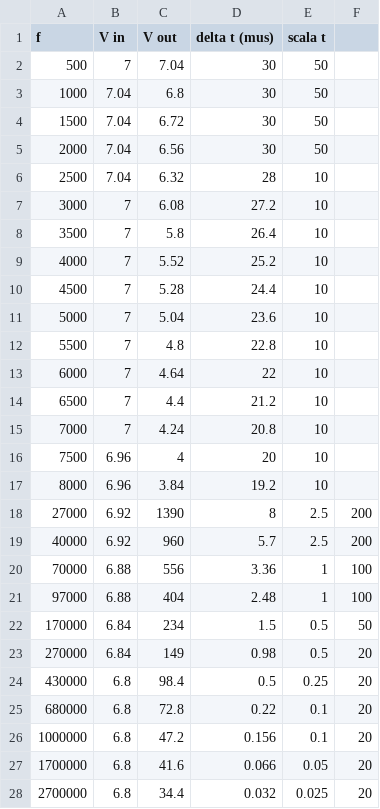
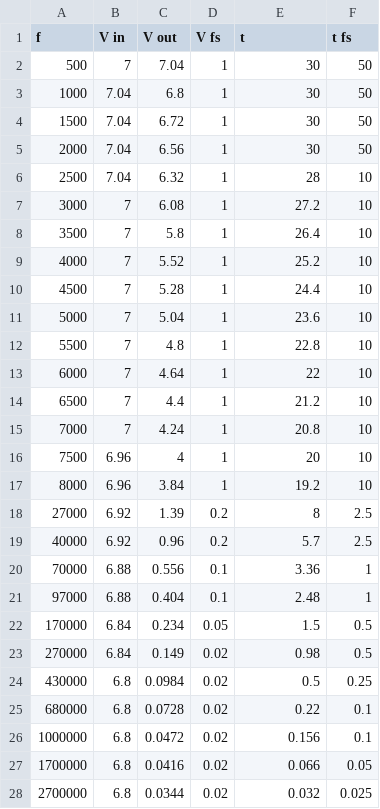
Before and after one commit to bagnolino/PhysicsLab, a CSV file: RC_freq/input/RC_freq.csv, drawn as a sheet; removed rows and columns are numbered as before the commit, all else as after; the diff names each change by its address in the sheet, - before the commit and + after, or states it on an @@ line.

```diff
--- a/RC_freq/input/RC_freq.csv
+++ b/RC_freq/input/RC_freq.csv
+column D (V fs), rows 2-28: 1 | 1 | 1 | 1 | 1 | 1 | 1 | 1 | 1 | 1 | 1 | 1 | 1 | 1 | 1 | 1 | 0.2 | 0.2 | 0.1 | 0.1 | 0.05 | 0.02 | 0.02 | 0.02 | 0.02 | 0.02 | 0.02
-column F, rows 18-28: 200 | 200 | 100 | 100 | 50 | 20 | 20 | 20 | 20 | 20 | 20
-E1: delta t (mus)
+E1: t
-F1: scala t
+F1: t fs
-C18 (V out): 1390
+C18 (V out): 1.39
-C19 (V out): 960
+C19 (V out): 0.96
-C20 (V out): 556
+C20 (V out): 0.556
-C21 (V out): 404
+C21 (V out): 0.404
-C22 (V out): 234
+C22 (V out): 0.234
-C23 (V out): 149
+C23 (V out): 0.149
-C24 (V out): 98.4
+C24 (V out): 0.0984
-C25 (V out): 72.8
+C25 (V out): 0.0728
-C26 (V out): 47.2
+C26 (V out): 0.0472
-C27 (V out): 41.6
+C27 (V out): 0.0416
-C28 (V out): 34.4
+C28 (V out): 0.0344
```
Also changed, not shown: 6 other files.
